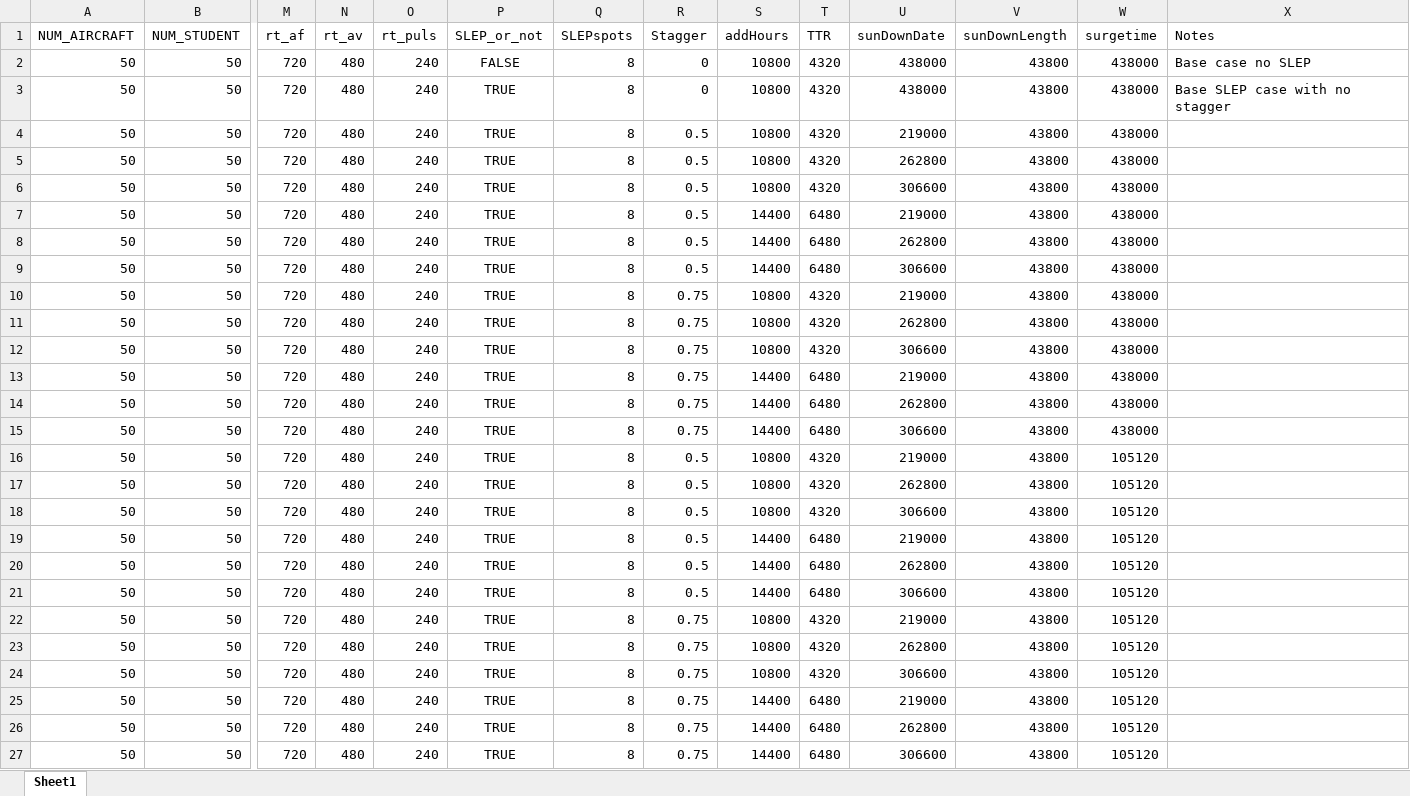
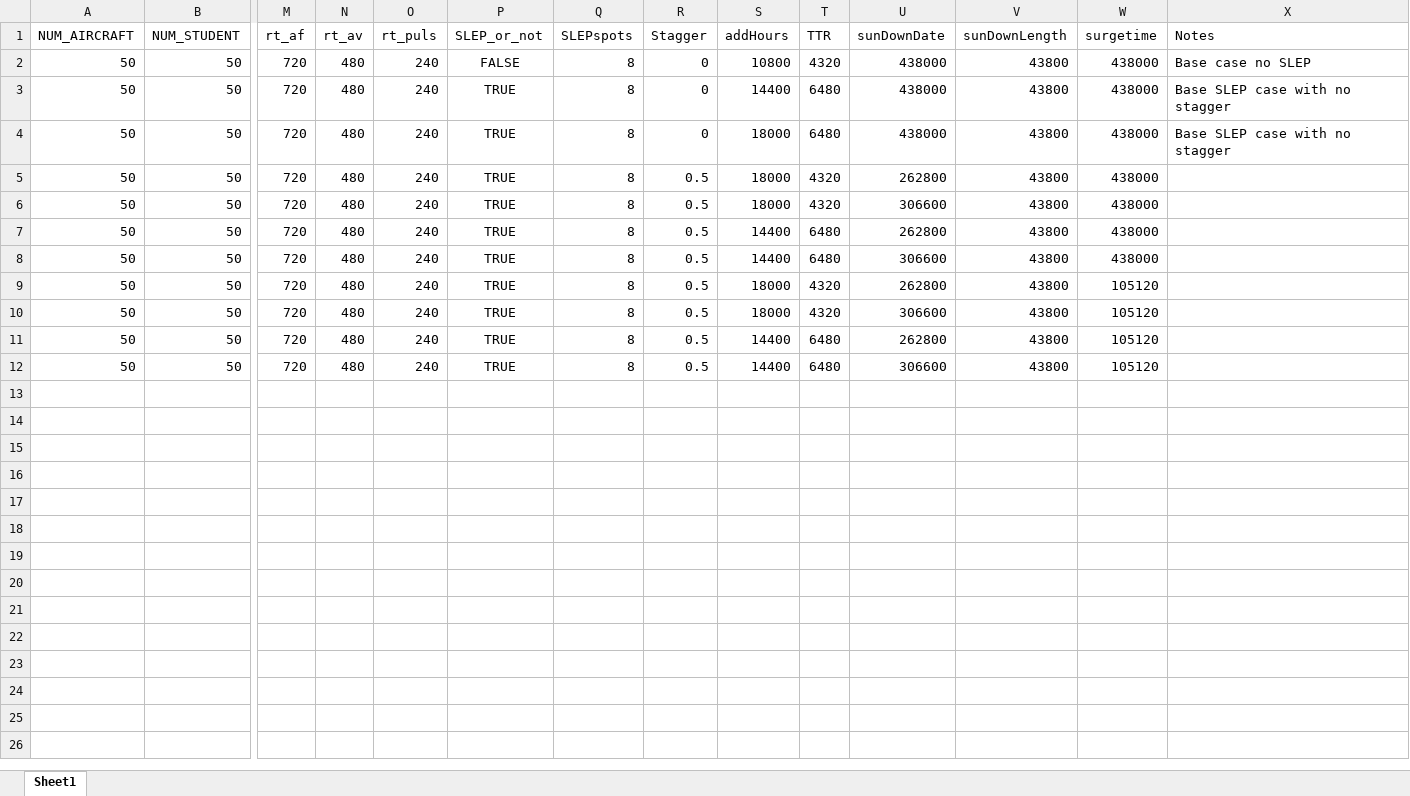
Before and after one commit to royemanuel/Metrics, an Excel workbook: FleetResParam.xlsx, sheet Sheet1, drawn as a sheet; only a part is shown, gaps mark what is left out; values as stored, in another font and other column widths than the file's, no borders; removed rows and columns are numbered as before the commit, all else as after; rows hold the shown columns only; the diff names each change by its address in the sheet, - before the commit and + after, or states it on an @@ line.

```diff
--- a/FleetResParam.xlsx (sheet Sheet1)
+++ b/FleetResParam.xlsx (sheet Sheet1)
-S3 (addHours): 10800
+S3 (addHours): 14400
-T3:T4 (TTR): 4320
+T3:T4 (TTR): 6480
-R4 (Stagger): 0.5
+R4 (Stagger): 0
-S4:S6 (addHours): 10800
+S4:S6 (addHours): 18000
-U4 (sunDownDate): 219000
+U4 (sunDownDate): 438000
-X4 (Notes): (empty)
+X4 (Notes): Base SLEP case with no stagger
-row 7: 50 | 50 | 720 | 480 | 240 | TRUE | 8 | 0.5 | 14400 | 6480 | 219000 | 43800 | 438000
-row 10: 50 | 50 | 720 | 480 | 240 | TRUE | 8 | 0.75 | 10800 | 4320 | 219000 | 43800 | 438000
-row 11: 50 | 50 | 720 | 480 | 240 | TRUE | 8 | 0.75 | 10800 | 4320 | 262800 | 43800 | 438000
-row 12: 50 | 50 | 720 | 480 | 240 | TRUE | 8 | 0.75 | 10800 | 4320 | 306600 | 43800 | 438000
-row 13: 50 | 50 | 720 | 480 | 240 | TRUE | 8 | 0.75 | 14400 | 6480 | 219000 | 43800 | 438000
-row 14: 50 | 50 | 720 | 480 | 240 | TRUE | 8 | 0.75 | 14400 | 6480 | 262800 | 43800 | 438000
-row 15: 50 | 50 | 720 | 480 | 240 | TRUE | 8 | 0.75 | 14400 | 6480 | 306600 | 43800 | 438000
-row 16: 50 | 50 | 720 | 480 | 240 | TRUE | 8 | 0.5 | 10800 | 4320 | 219000 | 43800 | 105120
-S9:S10 (addHours): 10800
+S9:S10 (addHours): 18000
-row 19: 50 | 50 | 720 | 480 | 240 | TRUE | 8 | 0.5 | 14400 | 6480 | 219000 | 43800 | 105120
-row 22: 50 | 50 | 720 | 480 | 240 | TRUE | 8 | 0.75 | 10800 | 4320 | 219000 | 43800 | 105120
-row 23: 50 | 50 | 720 | 480 | 240 | TRUE | 8 | 0.75 | 10800 | 4320 | 262800 | 43800 | 105120
-row 24: 50 | 50 | 720 | 480 | 240 | TRUE | 8 | 0.75 | 10800 | 4320 | 306600 | 43800 | 105120
-row 25: 50 | 50 | 720 | 480 | 240 | TRUE | 8 | 0.75 | 14400 | 6480 | 219000 | 43800 | 105120
-row 26: 50 | 50 | 720 | 480 | 240 | TRUE | 8 | 0.75 | 14400 | 6480 | 262800 | 43800 | 105120
-row 27: 50 | 50 | 720 | 480 | 240 | TRUE | 8 | 0.75 | 14400 | 6480 | 306600 | 43800 | 105120
```
Also changed, not shown: 1 other file.
